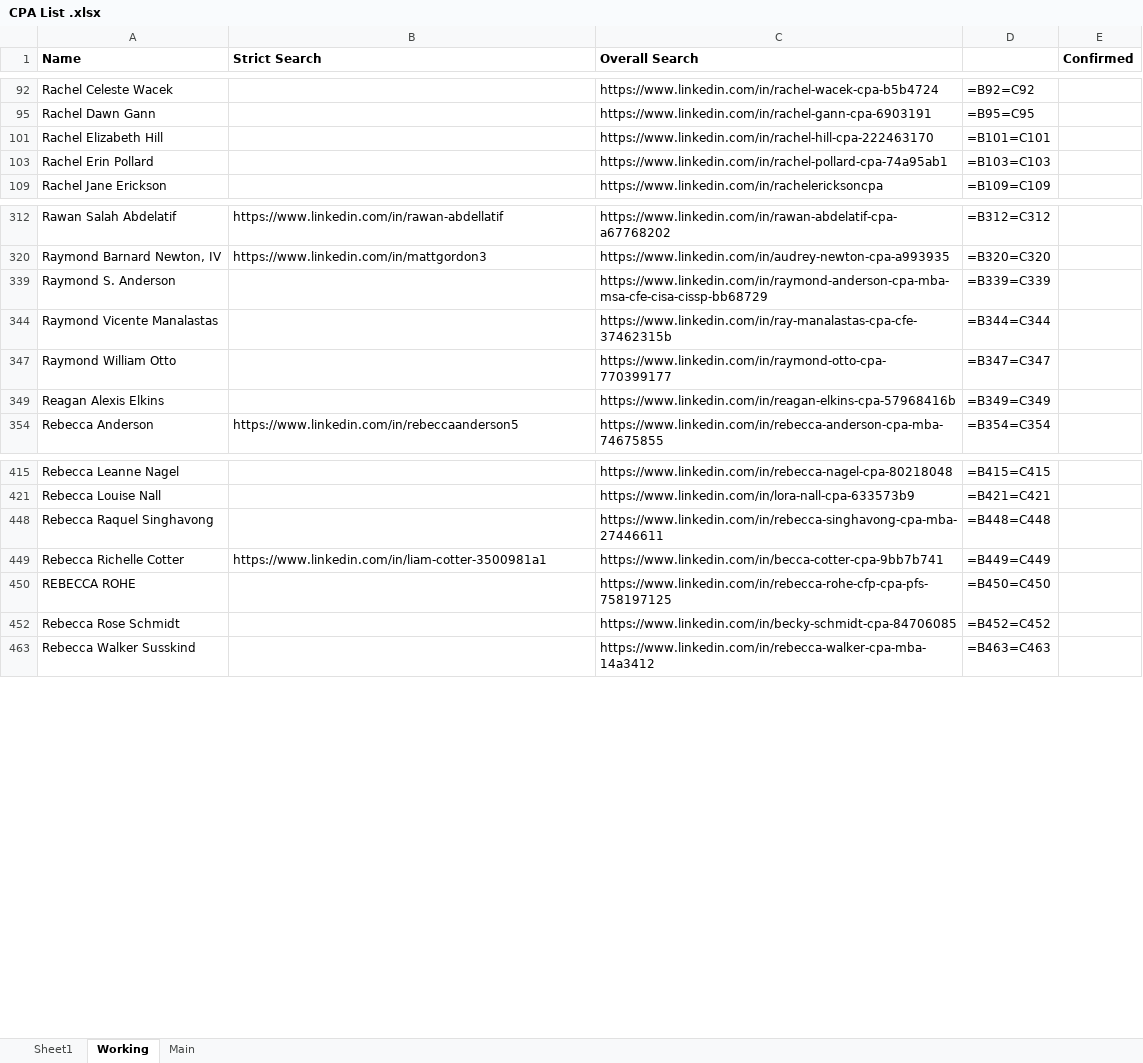
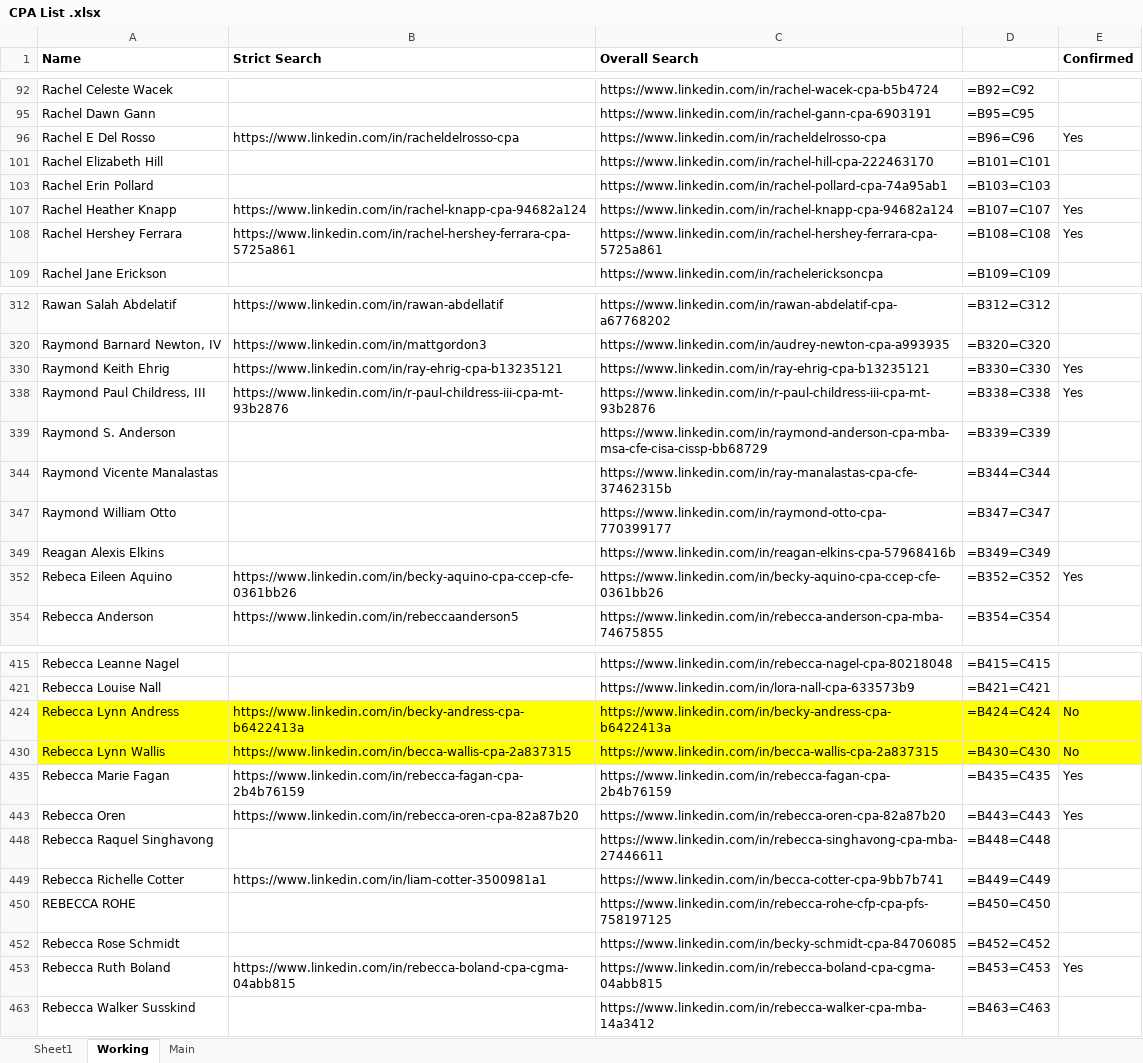
Before and after one commit to prabinnss/Extract_LinkedIn_LandingPage, an Excel workbook: Excel Files/CPA List .xlsx, sheet Working, drawn as a sheet; only a part is shown, gaps mark what is left out; values as stored, in another font and other column widths than the file's, no borders; formulas without a stored value are shown as written; conditional formats not drawn; the diff covers the shown part only; the diff names each change by its address in the sheet, - before the commit and + after, or states it on an @@ line.

```diff
--- a/Excel Files/CPA List .xlsx (sheet Working)
+++ b/Excel Files/CPA List .xlsx (sheet Working)
@@ row 96 unhidden: Rachel E Del Rosso | https://www.linkedin.com/in/racheldelrosso-cpa | https://www.linkedin.com/in/racheldelrosso-cpa | =B96=C96 | Yes @@
@@ row 107 unhidden: Rachel Heather Knapp | https://www.linkedin.com/in/rachel-knapp-cpa-94682a124 | https://www.linkedin.com/in/rachel-knapp-cpa-94682a124 | =B107=C107 | Yes @@
@@ row 108 unhidden: Rachel Hershey Ferrara | https://www.linkedin.com/in/rachel-hershey-ferrara-cpa-5725a861 | https://www.linkedin.com/in/rachel-hershey-ferrara-cpa-5725a861 | =B108=C108 | Yes @@
@@ row 330 unhidden: Raymond Keith Ehrig | https://www.linkedin.com/in/ray-ehrig-cpa-b13235121 | https://www.linkedin.com/in/ray-ehrig-cpa-b13235121 | =B330=C330 | Yes @@
@@ row 338 unhidden: Raymond Paul Childress, III | https://www.linkedin.com/in/r-paul-childress-iii-cpa-mt-93b2876 | https://www.linkedin.com/in/r-paul-childress-iii-cpa-mt-93b2876 | =B338=C338 | Yes @@
@@ row 352 unhidden: Rebeca Eileen Aquino | https://www.linkedin.com/in/becky-aquino-cpa-ccep-cfe-0361bb26 | https://www.linkedin.com/in/becky-aquino-cpa-ccep-cfe-0361bb26 | =B352=C352 | Yes @@
@@ row 424 unhidden: Rebecca Lynn Andress | https://www.linkedin.com/in/becky-andress-cpa-b6422413a | https://www.linkedin.com/in/becky-andress-cpa-b6422413a | =B424=C424 | No @@
@@ row 430 unhidden: Rebecca Lynn Wallis | https://www.linkedin.com/in/becca-wallis-cpa-2a837315 | https://www.linkedin.com/in/becca-wallis-cpa-2a837315 | =B430=C430 | No @@
@@ row 435 unhidden: Rebecca Marie Fagan | https://www.linkedin.com/in/rebecca-fagan-cpa-2b4b76159 | https://www.linkedin.com/in/rebecca-fagan-cpa-2b4b76159 | =B435=C435 | Yes @@
@@ row 443 unhidden: Rebecca Oren | https://www.linkedin.com/in/rebecca-oren-cpa-82a87b20 | https://www.linkedin.com/in/rebecca-oren-cpa-82a87b20 | =B443=C443 | Yes @@
@@ row 453 unhidden: Rebecca Ruth Boland | https://www.linkedin.com/in/rebecca-boland-cpa-cgma-04abb815 | https://www.linkedin.com/in/rebecca-boland-cpa-cgma-04abb815 | =B453=C453 | Yes @@
```
Also changed, not shown: 29 hidden or unhidden rows elsewhere in this sheet, sheet Sheet1, sheet Main, Excel Files/Excel File Temp/CPA List .xlsx, 2 other files.
